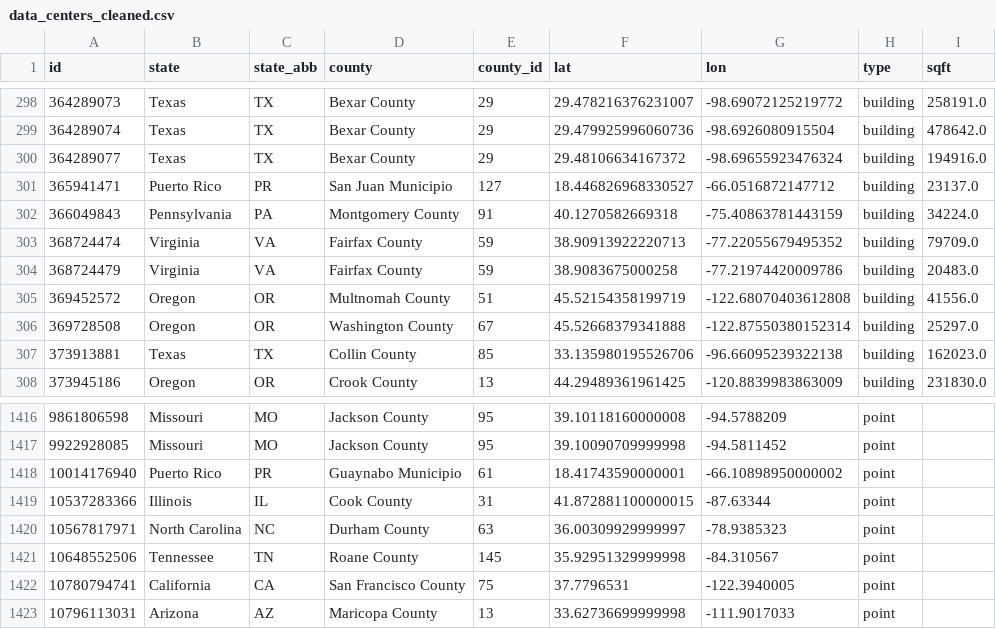
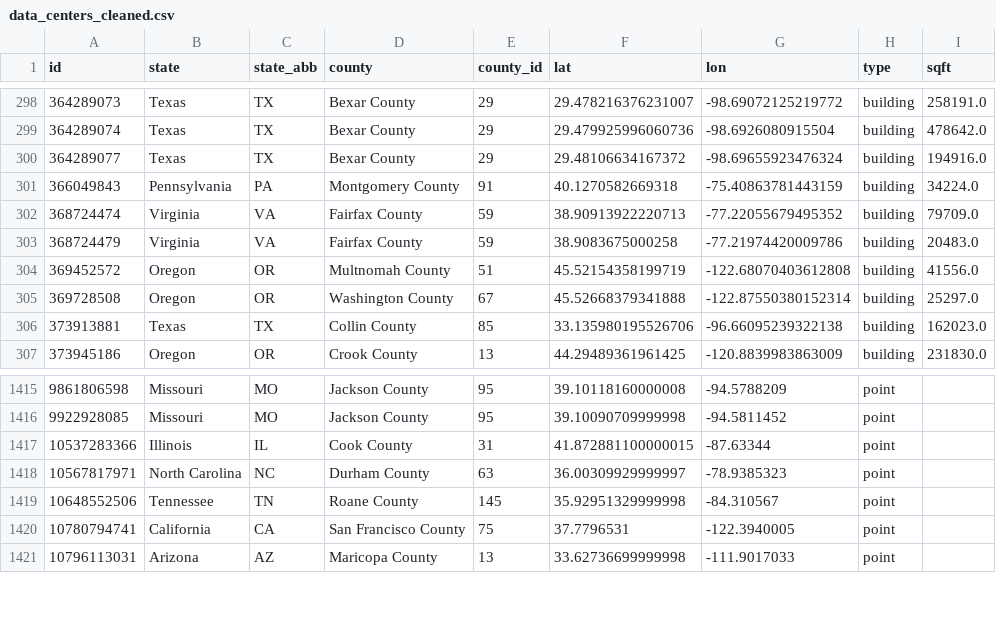
Before and after one commit to dorothykh4/datacenters_for_social_good, a CSV file: data_centers_cleaned.csv, drawn as a sheet; only a part is shown, gaps mark what is left out; the diff names each change by its address in the sheet, - before the commit and + after, or states it on an @@ line.

Commit message:
Remove Puerto Rico

```diff
--- a/data_centers_cleaned.csv
+++ b/data_centers_cleaned.csv
-row 301: 365941471 | Puerto Rico | PR | San Juan Municipio | 127 | 18.446826968330527 | -66.0516872147712 | building | 23137.0
-row 1418: 10014176940 | Puerto Rico | PR | Guaynabo Municipio | 61 | 18.41743590000001 | -66.10898950000002 | point
```
Also changed, not shown: 1 other file.
